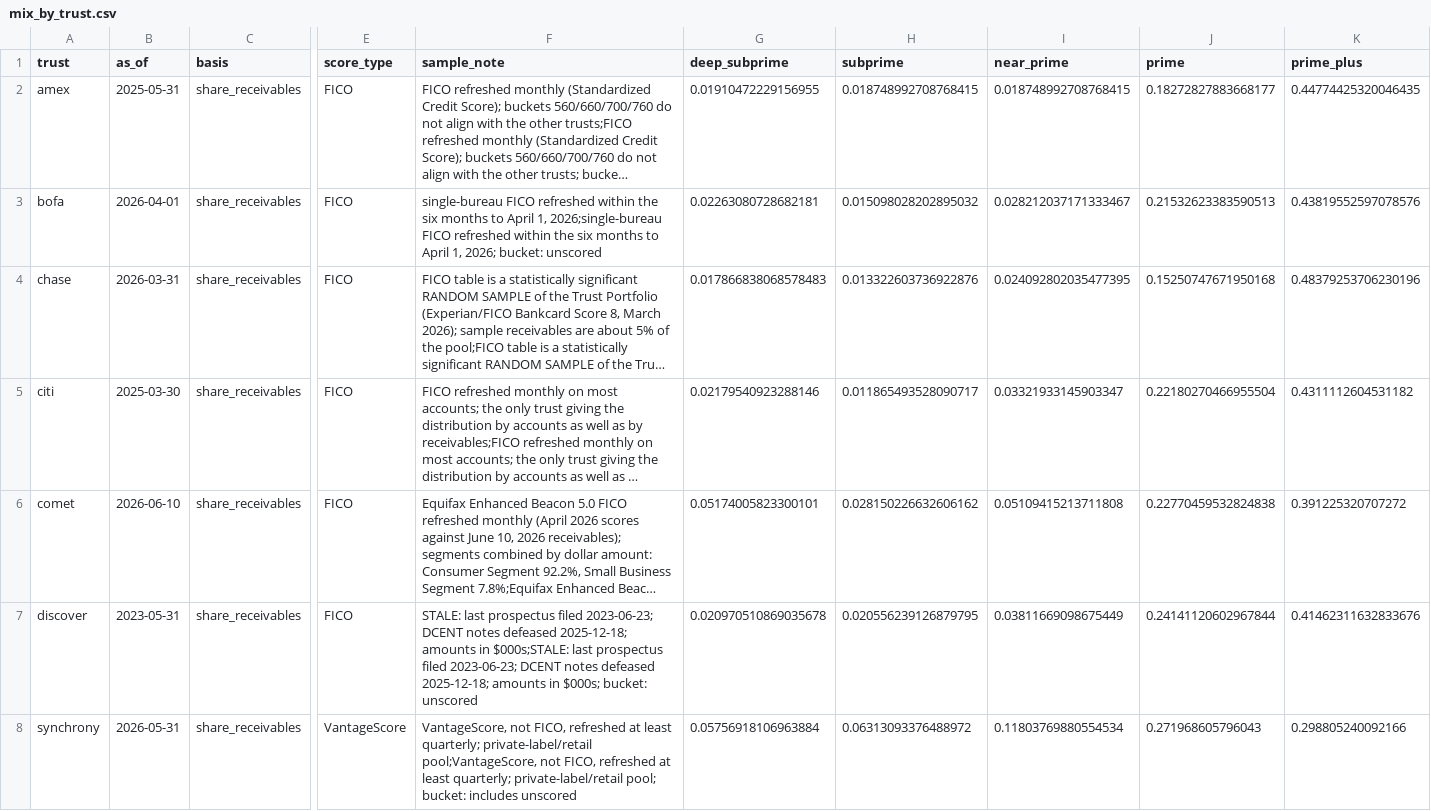
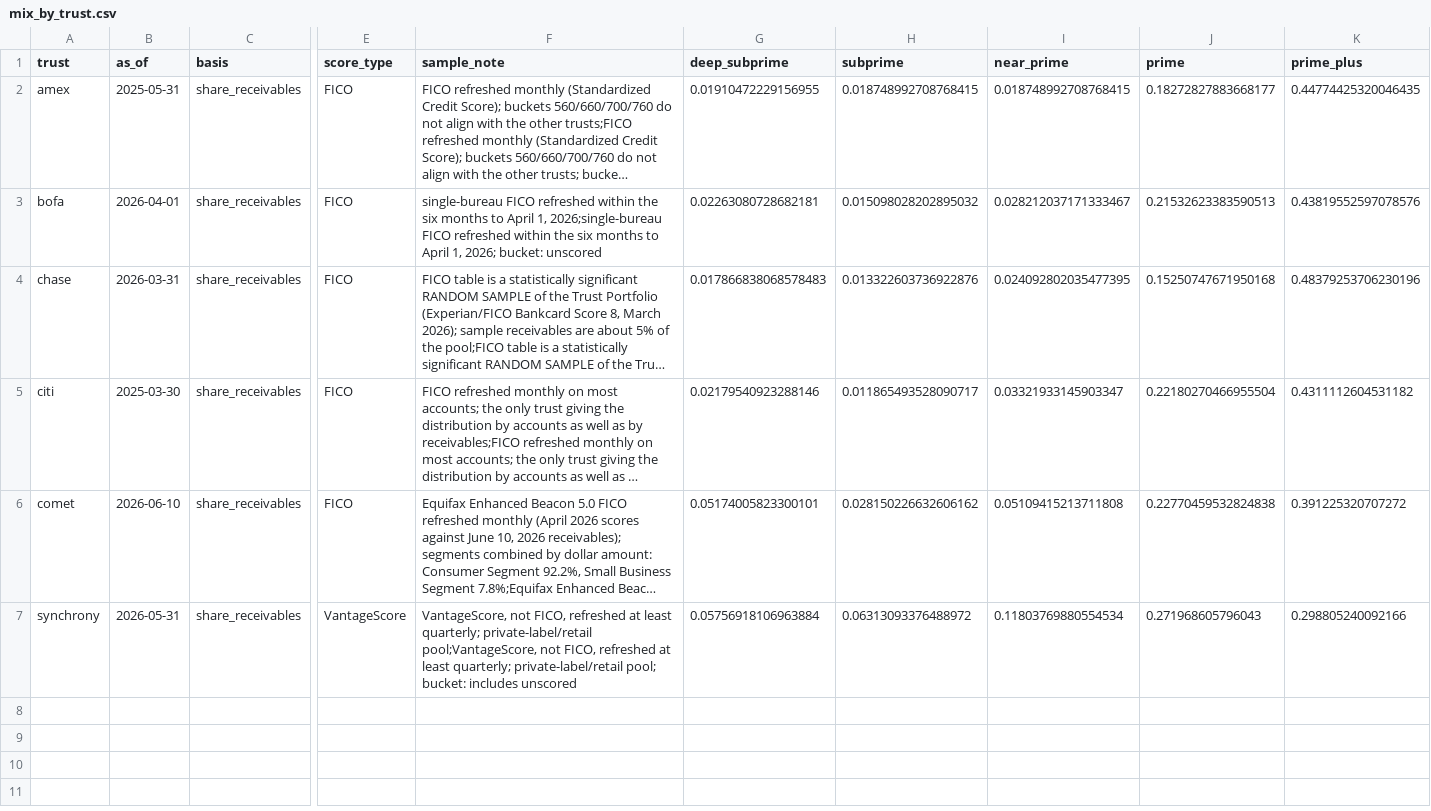
Before and after one commit to SamuelJWebber/abs-risk, a CSV file: data/results/cards/mix_by_trust.csv, drawn as a sheet; only a part is shown, gaps mark what is left out; long unchanged cells end in …; rows hold the shown columns only; the diff names each change by its address in the sheet, - before the commit and + after, or states it on an @@ line.

```diff
--- a/data/results/cards/mix_by_trust.csv
+++ b/data/results/cards/mix_by_trust.csv
-row 7: discover | 2023-05-31 | share_receivables | FICO | STALE: last prospectus filed 2023-06-23; DCENT notes defeased 2025-12-18; amounts in $000s;STALE: last prospectus filed 2023-06-23; DCENT notes defeased 2025-12-18; amounts in $000s; bucket: unscored | 0.020970510869035678 | 0.020556239126879795 | 0.03811669098675449 | 0.24141120602967844 | 0.41462311632833676
```
Also changed, not shown: 5 other files.
